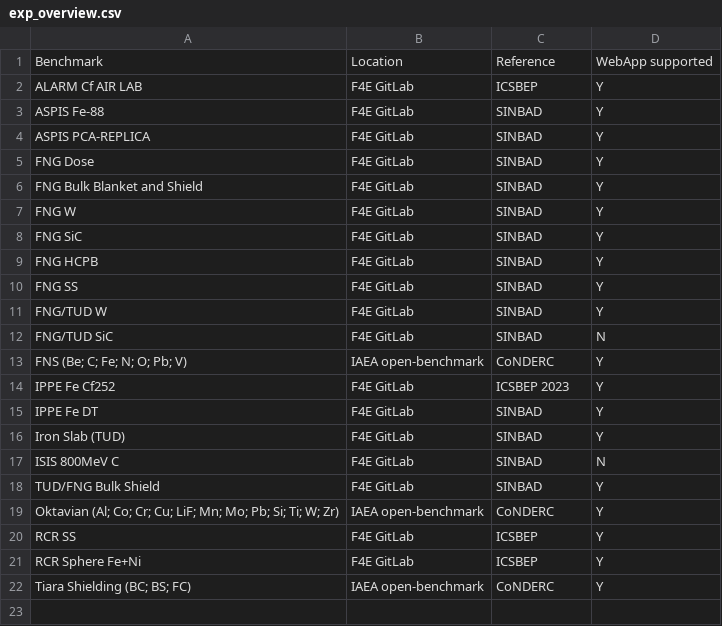
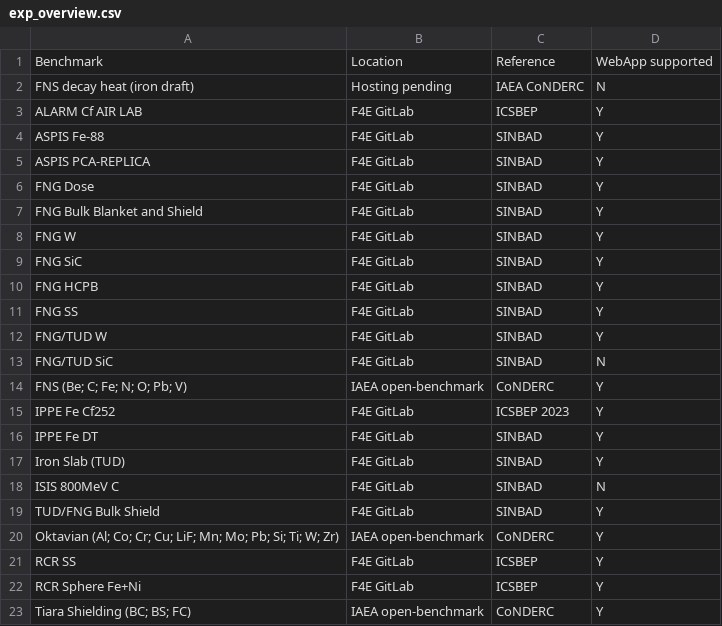
Before and after one commit to JADE-V-V/JADE, a CSV file: docs/source/benchmarks/exp_overview.csv, drawn as a sheet; the diff names each change by its address in the sheet, - before the commit and + after, or states it on an @@ line.

Commit message:
Add ACTINV scalar adapter and FNS iron decay-heat configuration

```diff
--- a/docs/source/benchmarks/exp_overview.csv
+++ b/docs/source/benchmarks/exp_overview.csv
+row 2: FNS decay heat (iron draft) | Hosting pending | IAEA CoNDERC | N
```
Also changed, not shown: 24 other files.
